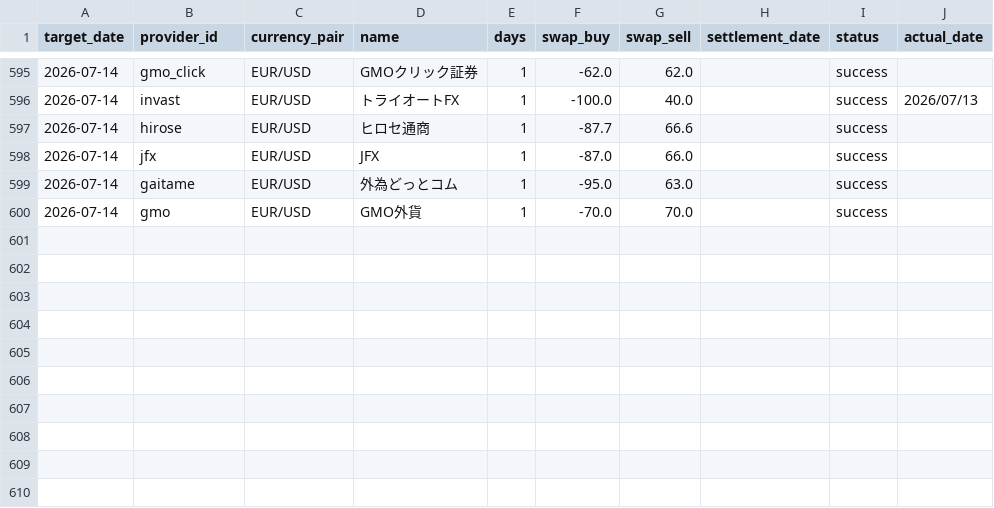
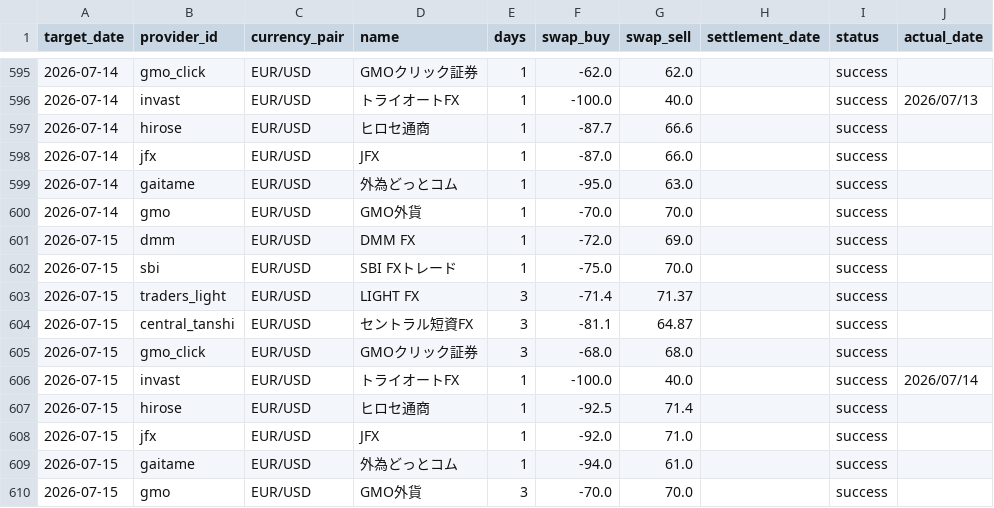
Before and after one commit to pcjidouka-spec/lira-watch-public-jp, a CSV file: public/data/master_history_eurusd.csv, drawn as a sheet; only a part is shown, gaps mark what is left out; the diff names each change by its address in the sheet, - before the commit and + after, or states it on an @@ line.

```diff
--- a/public/data/master_history_eurusd.csv
+++ b/public/data/master_history_eurusd.csv
+row 601: 2026-07-15 | dmm | EUR/USD | DMM FX | 1 | -72.0 | 69.0 |  | success
+row 602: 2026-07-15 | sbi | EUR/USD | SBI FXトレード | 1 | -75.0 | 70.0 |  | success
+row 603: 2026-07-15 | traders_light | EUR/USD | LIGHT FX | 3 | -71.4 | 71.37 |  | success
+row 604: 2026-07-15 | central_tanshi | EUR/USD | セントラル短資FX | 3 | -81.1 | 64.87 |  | success
+row 605: 2026-07-15 | gmo_click | EUR/USD | GMOクリック証券 | 3 | -68.0 | 68.0 |  | success
+row 606: 2026-07-15 | invast | EUR/USD | トライオートFX | 1 | -100.0 | 40.0 |  | success | 2026/07/14
+row 607: 2026-07-15 | hirose | EUR/USD | ヒロセ通商 | 1 | -92.5 | 71.4 |  | success
+row 608: 2026-07-15 | jfx | EUR/USD | JFX | 1 | -92.0 | 71.0 |  | success
+row 609: 2026-07-15 | gaitame | EUR/USD | 外為どっとコム | 1 | -94.0 | 61.0 |  | success
+row 610: 2026-07-15 | gmo | EUR/USD | GMO外貨 | 3 | -70.0 | 70.0 |  | success
```
Also changed, not shown: public/data/master_history_gbpusd.csv, public/data/master_history_huf.csv, 10 other files.
